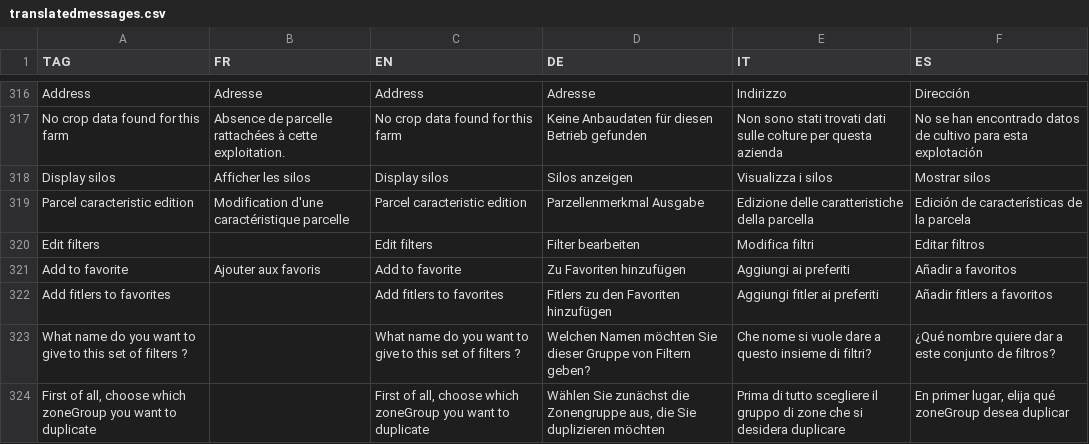
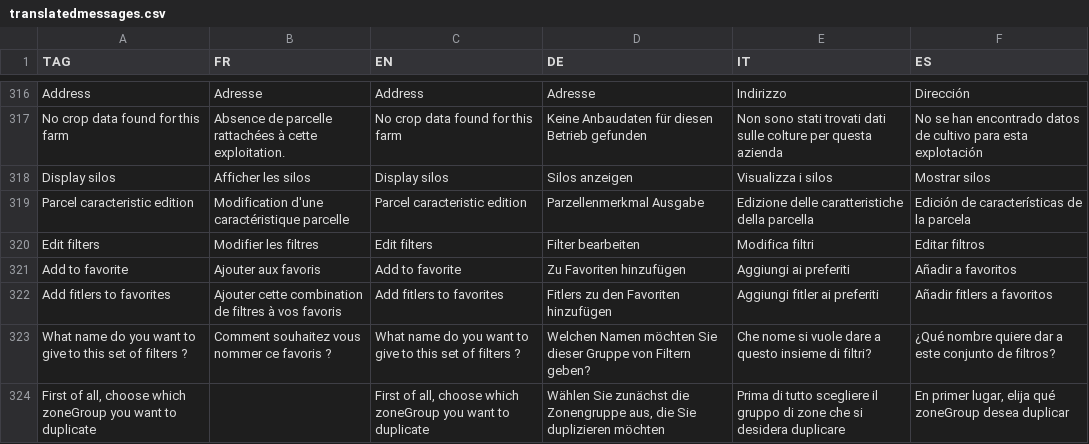
Before and after one commit to hyperplanning/hyperassets, a CSV file: translatedmessages.csv, drawn as a sheet; only a part is shown, gaps mark what is left out.

Commit message:
Update translatedmessages.csv

```diff
--- a/translatedmessages.csv
+++ b/translatedmessages.csv
@@ -319,6 +319,6 @@ Display silos,Afficher les silos,Display silos,Silos anzeigen,Visualizza i silos
 Parcel caracteristic edition,Modification d'une caractéristique parcelle,Parcel caracteristic edition,Parzellenmerkmal Ausgabe,Edizione delle caratteristiche della parcella,Edición de características de la parcela
-Edit filters,,Edit filters,Filter bearbeiten,Modifica filtri,Editar filtros
+Edit filters,Modifier les filtres,Edit filters,Filter bearbeiten,Modifica filtri,Editar filtros
 Add to favorite,Ajouter aux favoris,Add to favorite,Zu Favoriten hinzufügen,Aggiungi ai preferiti,Añadir a favoritos
-Add fitlers to favorites,,Add fitlers to favorites,Fitlers zu den Favoriten hinzufügen,Aggiungi fitler ai preferiti,Añadir fitlers a favoritos
-What name do you want to give to this set of filters ?,,What name do you want to give to this set of filters ?,Welchen Namen möchten Sie dieser Gruppe von Filtern geben?,Che nome si vuole dare a questo insieme di filtri?,¿Qué nombre quiere dar a este conjunto de filtros?
+Add fitlers to favorites,Ajouter cette combination de filtres à vos favoris,Add fitlers to favorites,Fitlers zu den Favoriten hinzufügen,Aggiungi fitler ai preferiti,Añadir fitlers a favoritos
+What name do you want to give to this set of filters ?,Comment souhaitez vous nommer ce favoris ?,What name do you want to give to this set of filters ?,Welchen Namen möchten Sie dieser Gruppe von Filtern geben?,Che nome si vuole dare a questo insieme di filtri?,¿Qué nombre quiere dar a este conjunto de filtros?
 "First of all, choose which zoneGroup you want to duplicate",,"First of all, choose which zoneGroup you want to duplicate","Wählen Sie zunächst die Zonengruppe aus, die Sie duplizieren möchten","Prima di tutto scegliere il gruppo di zone che si desidera duplicare","En primer lugar, elija qué zoneGroup desea duplicar"
```
